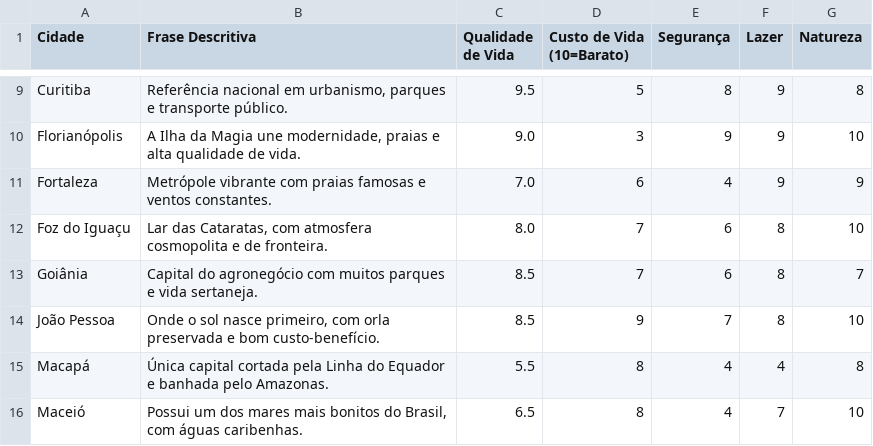
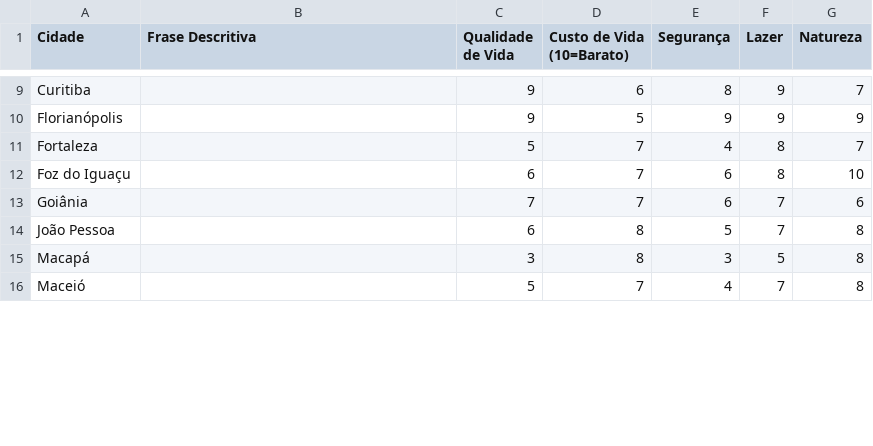
Before and after one commit to flaviowh/cities, a CSV file: CITIES_grok.csv, drawn as a sheet; only a part is shown, gaps mark what is left out; the diff covers the shown part only; the diff names each change by its address in the sheet, - before the commit and + after, or states it on an @@ line.

```diff
--- a/CITIES_grok.csv
+++ b/CITIES_grok.csv
-B9 (Frase Descritiva): Referência nacional em urbanismo, parques e transporte público.
+B9 (Frase Descritiva): (empty)
-C9 (Qualidade de Vida): 9.5
+C9 (Qualidade de Vida): 9
-D9 (Custo de Vida (10=Barato)): 5
+D9 (Custo de Vida (10=Barato)): 6
-G9 (Natureza): 8
+G9 (Natureza): 7
-B10 (Frase Descritiva): A Ilha da Magia une modernidade, praias e alta qualidade de vida.
+B10 (Frase Descritiva): (empty)
-C10 (Qualidade de Vida): 9.0
+C10 (Qualidade de Vida): 9
-D10 (Custo de Vida (10=Barato)): 3
+D10 (Custo de Vida (10=Barato)): 5
-G10 (Natureza): 10
+G10 (Natureza): 9
-B11 (Frase Descritiva): Metrópole vibrante com praias famosas e ventos constantes.
+B11 (Frase Descritiva): (empty)
-C11 (Qualidade de Vida): 7.0
+C11 (Qualidade de Vida): 5
-D11 (Custo de Vida (10=Barato)): 6
+D11 (Custo de Vida (10=Barato)): 7
-F11 (Lazer): 9
+F11 (Lazer): 8
-G11 (Natureza): 9
+G11 (Natureza): 7
-B12 (Frase Descritiva): Lar das Cataratas, com atmosfera cosmopolita e de fronteira.
+B12 (Frase Descritiva): (empty)
-C12 (Qualidade de Vida): 8.0
+C12 (Qualidade de Vida): 6
-B13 (Frase Descritiva): Capital do agronegócio com muitos parques e vida sertaneja.
+B13 (Frase Descritiva): (empty)
-C13 (Qualidade de Vida): 8.5
+C13 (Qualidade de Vida): 7
-F13:F14 (Lazer): 8
+F13:F14 (Lazer): 7
-G13 (Natureza): 7
+G13 (Natureza): 6
-B14 (Frase Descritiva): Onde o sol nasce primeiro, com orla preservada e bom custo-benefício.
+B14 (Frase Descritiva): (empty)
-C14 (Qualidade de Vida): 8.5
+C14 (Qualidade de Vida): 6
-D14 (Custo de Vida (10=Barato)): 9
+D14 (Custo de Vida (10=Barato)): 8
-E14 (Segurança): 7
+E14 (Segurança): 5
-G14 (Natureza): 10
+G14 (Natureza): 8
-B15 (Frase Descritiva): Única capital cortada pela Linha do Equador e banhada pelo Amazonas.
+B15 (Frase Descritiva): (empty)
-C15 (Qualidade de Vida): 5.5
+C15 (Qualidade de Vida): 3
-E15 (Segurança): 4
+E15 (Segurança): 3
-F15 (Lazer): 4
+F15 (Lazer): 5
-B16 (Frase Descritiva): Possui um dos mares mais bonitos do Brasil, com águas caribenhas.
+B16 (Frase Descritiva): (empty)
-C16 (Qualidade de Vida): 6.5
+C16 (Qualidade de Vida): 5
-D16 (Custo de Vida (10=Barato)): 8
+D16 (Custo de Vida (10=Barato)): 7
-G16 (Natureza): 10
+G16 (Natureza): 8
```
Also changed, not shown: 96 edited cells elsewhere in this file, CITIES.csv, CITIES_chatgpt.csv, 1 other file.
